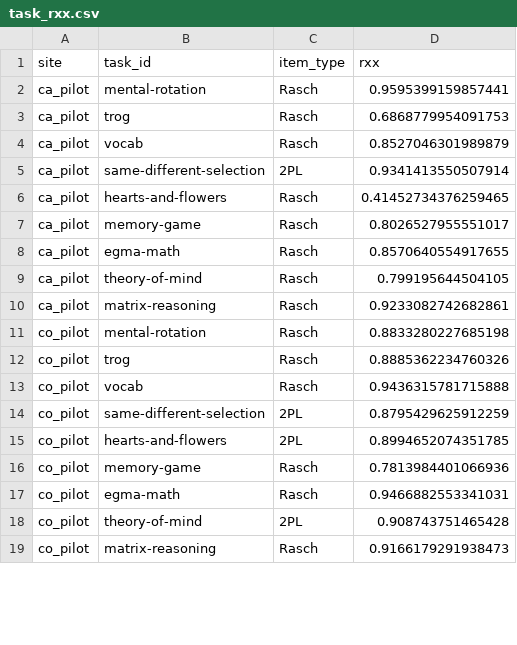
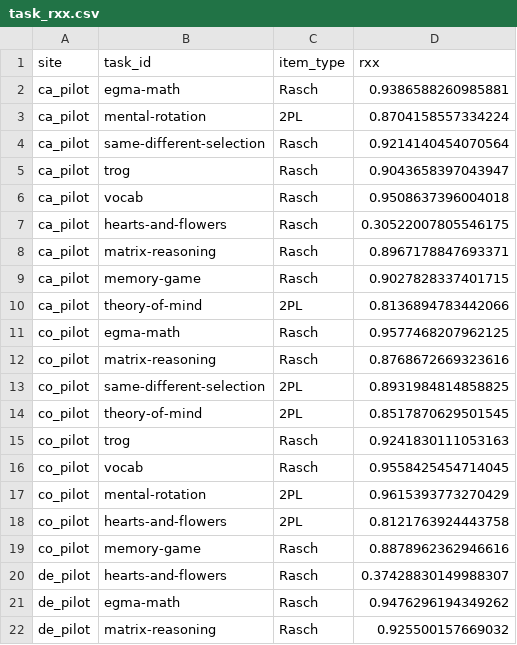
Before and after one commit to levante-framework/levante-pilots, a CSV file: 02_scored_data/irt_outputs/task_rxx.csv, drawn as a sheet; only a part is shown; the diff covers the shown part only.

Commit message:
update scoring and (some) summaries for new data pipeline

```diff
--- a/02_scored_data/irt_outputs/task_rxx.csv
+++ b/02_scored_data/irt_outputs/task_rxx.csv
@@ -1,19 +1,22 @@
 site,task_id,item_type,rxx
-ca_pilot,mental-rotation,Rasch,0.9595399159857441
-ca_pilot,trog,Rasch,0.6868779954091753
-ca_pilot,vocab,Rasch,0.8527046301989879
-ca_pilot,same-different-selection,2PL,0.9341413550507914
-ca_pilot,hearts-and-flowers,Rasch,0.41452734376259465
-ca_pilot,memory-game,Rasch,0.8026527955551017
-ca_pilot,egma-math,Rasch,0.8570640554917655
-ca_pilot,theory-of-mind,Rasch,0.799195644504105
-ca_pilot,matrix-reasoning,Rasch,0.9233082742682861
-co_pilot,mental-rotation,Rasch,0.8833280227685198
-co_pilot,trog,Rasch,0.8885362234760326
-co_pilot,vocab,Rasch,0.9436315781715888
-co_pilot,same-different-selection,2PL,0.8795429625912259
-co_pilot,hearts-and-flowers,2PL,0.8994652074351785
-co_pilot,memory-game,Rasch,0.7813984401066936
-co_pilot,egma-math,Rasch,0.9466882553341031
-co_pilot,theory-of-mind,2PL,0.908743751465428
-co_pilot,matrix-reasoning,Rasch,0.9166179291938473
+ca_pilot,egma-math,Rasch,0.9386588260985881
+ca_pilot,mental-rotation,2PL,0.8704158557334224
+ca_pilot,same-different-selection,Rasch,0.9214140454070564
+ca_pilot,trog,Rasch,0.9043658397043947
+ca_pilot,vocab,Rasch,0.9508637396004018
+ca_pilot,hearts-and-flowers,Rasch,0.30522007805546175
+ca_pilot,matrix-reasoning,Rasch,0.8967178847693371
+ca_pilot,memory-game,Rasch,0.9027828337401715
+ca_pilot,theory-of-mind,2PL,0.8136894783442066
+co_pilot,egma-math,Rasch,0.9577468207962125
+co_pilot,matrix-reasoning,Rasch,0.8768672669323616
+co_pilot,same-different-selection,2PL,0.8931984814858825
+co_pilot,theory-of-mind,2PL,0.8517870629501545
+co_pilot,trog,Rasch,0.9241830111053163
+co_pilot,vocab,Rasch,0.9558425454714045
+co_pilot,mental-rotation,2PL,0.9615393773270429
+co_pilot,hearts-and-flowers,2PL,0.8121763924443758
+co_pilot,memory-game,Rasch,0.8878962362946616
+de_pilot,hearts-and-flowers,Rasch,0.37428830149988307
+de_pilot,egma-math,Rasch,0.9476296194349262
+de_pilot,matrix-reasoning,Rasch,0.925500157669032
```
Also changed, not shown: 3 added rows, 5 removed rows and 13 edited cells elsewhere in this file, 02_scored_data/irt_outputs/task_rxx_wide.csv, 16 other files.
